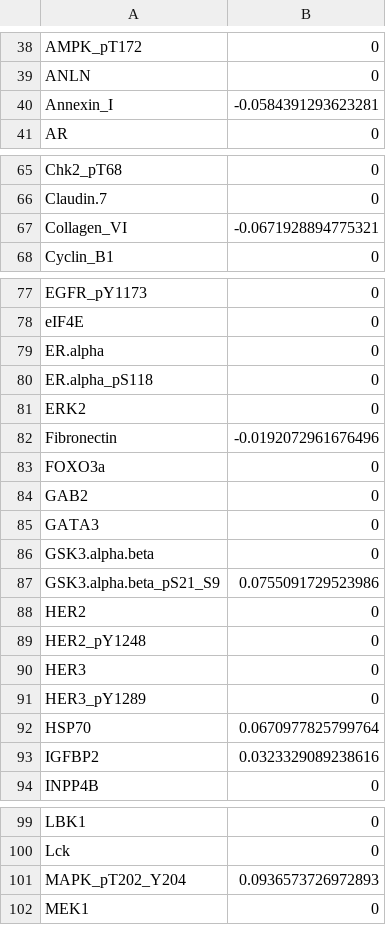
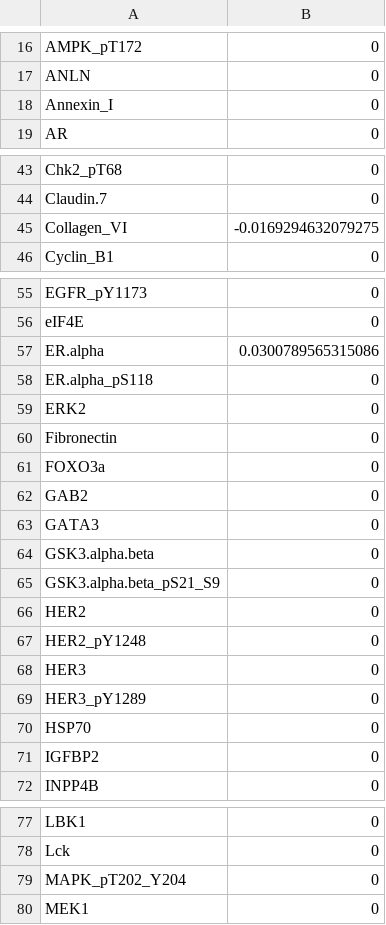
Before and after one commit to StephHippo/bioinformatics459, a CSV file: results/expr/expr9.csv, drawn as a sheet; only a part is shown, gaps mark what is left out; the diff covers the shown part only.

```diff
--- a/results/expr/expr9.csv
+++ b/results/expr/expr9.csv
@@ -39,3 +17,3 @@
 "ANLN",0
-"Annexin_I",-0.0584391293623281
+"Annexin_I",0
 "AR",0
@@ -66,3 +44,3 @@
 "Claudin.7",0
-"Collagen_VI",-0.0671928894775321
+"Collagen_VI",-0.0169294632079275
 "Cyclin_B1",0
@@ -78,6 +56,6 @@
 "eIF4E",0
-"ER.alpha",0
+"ER.alpha",0.0300789565315086
 "ER.alpha_pS118",0
 "ERK2",0
-"Fibronectin",-0.0192072961676496
+"Fibronectin",0
 "FOXO3a",0
@@ -86,3 +64,3 @@
 "GSK3.alpha.beta",0
-"GSK3.alpha.beta_pS21_S9",0.0755091729523986
+"GSK3.alpha.beta_pS21_S9",0
 "HER2",0
@@ -91,4 +69,4 @@
 "HER3_pY1289",0
-"HSP70",0.0670977825799764
-"IGFBP2",0.0323329089238616
+"HSP70",0
+"IGFBP2",0
 "INPP4B",0
@@ -100,3 +78,3 @@
 "Lck",0
-"MAPK_pT202_Y204",0.0936573726972893
+"MAPK_pT202_Y204",0
 "MEK1",0
```
Also changed, not shown: 22 removed rows and 5 edited cells elsewhere in this file, results/expr/expr1.csv, results/expr/expr2.csv, 17 other files.
